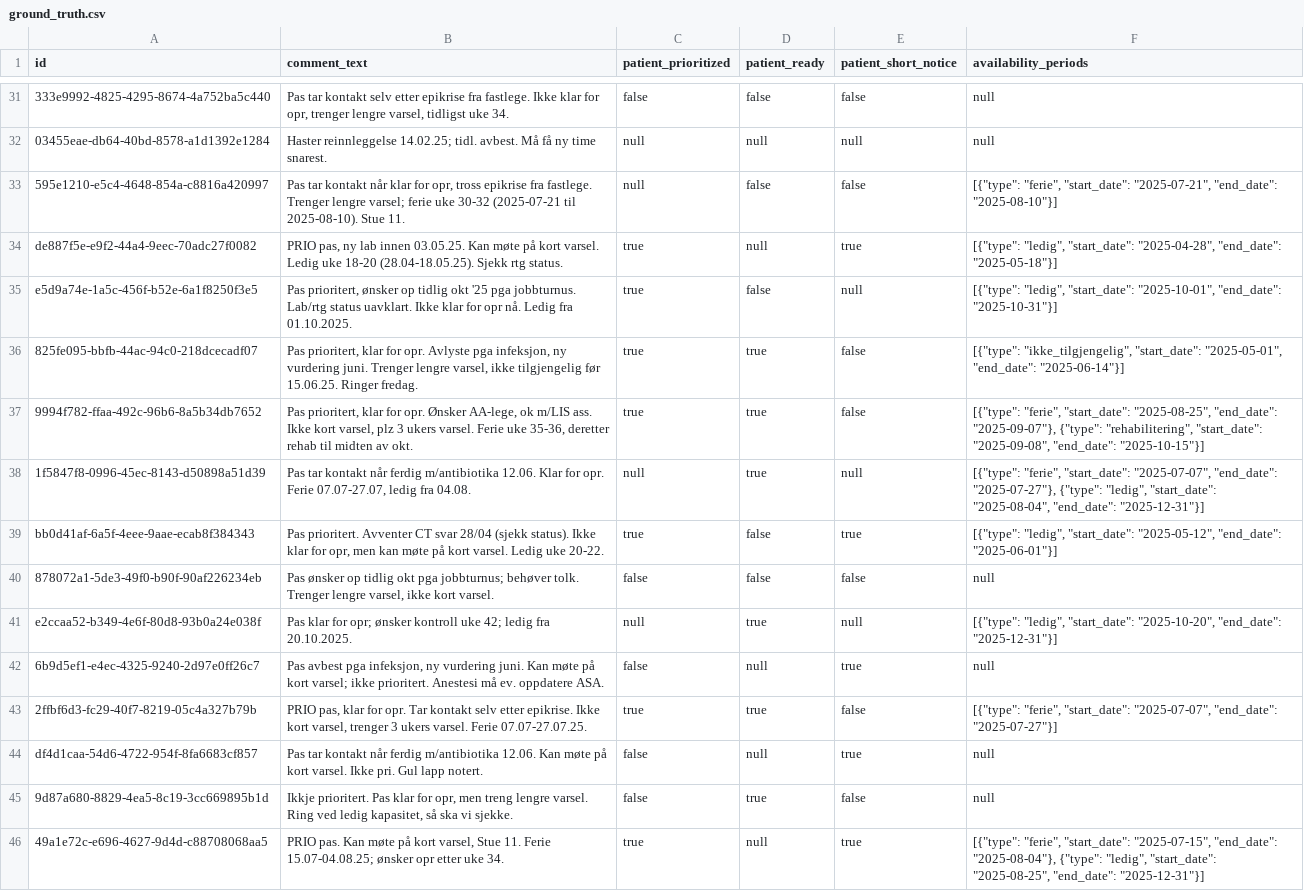
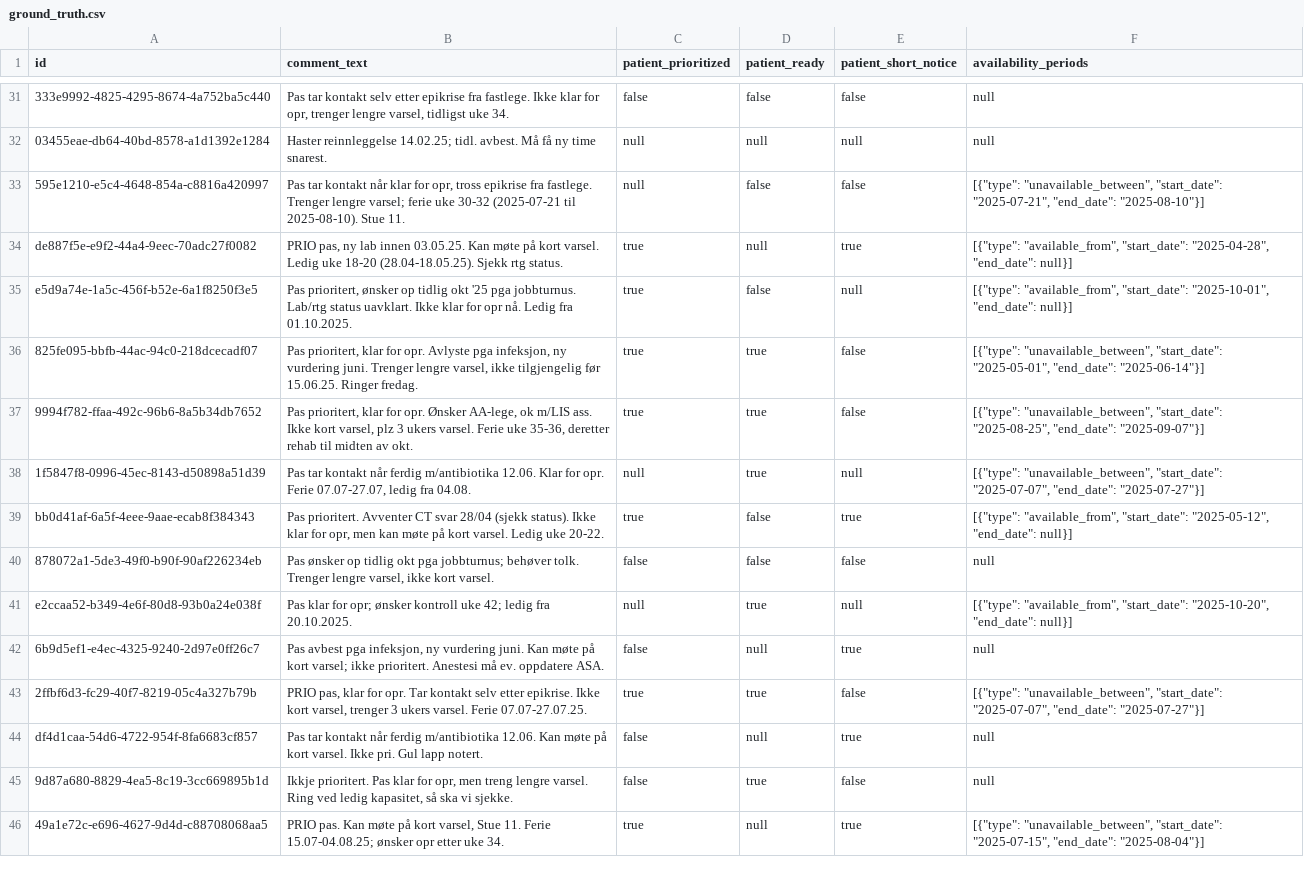
Before and after one commit to hamzafer/ai-bench, a CSV file: data/ground_truth.csv, drawn as a sheet; only a part is shown, gaps mark what is left out; the diff covers the shown part only; the diff names each change by its address in the sheet, - before the commit and + after, or states it on an @@ line.

Commit message:
Enforce availability schema

```diff
--- a/data/ground_truth.csv
+++ b/data/ground_truth.csv
-F33 (availability_periods): [{"type": "ferie", "start_date": "2025-07-21",…
+F33 (availability_periods): [{"type": "unavailable_between", "start_date": "2025-07-21",…
-F34 (availability_periods): [{"type": "ledig", "start_date": "2025-04-28", "end_date": "2025-05-18"}]
+F34 (availability_periods): [{"type": "available_from", "start_date": "2025-04-28", "end_date": null}]
-F35 (availability_periods): [{"type": "ledig", "start_date": "2025-10-01", "end_date": "2025-10-31"}]
+F35 (availability_periods): [{"type": "available_from", "start_date": "2025-10-01", "end_date": null}]
-F36 (availability_periods): [{"type": "ikke_tilgjengelig", "start_date": "2025-05-01",…
+F36 (availability_periods): [{"type": "unavailable_between", "start_date": "2025-05-01",…
-F37 (availability_periods): [{"type": "ferie", "start_date": "2025-08-25", "end_date": "2025-09-07"}, {"type": "rehabilitering", "start_date": "2025-09-08", "end_date": "2025-10-15"}]
+F37 (availability_periods): [{"type": "unavailable_between", "start_date": "2025-08-25", "end_date": "2025-09-07"}]
-F38 (availability_periods): [{"type": "ferie", "start_date": "2025-07-07", "end_date": "2025-07-27"}, {"type": "ledig", "start_date": "2025-08-04", "end_date": "2025-12-31"}]
+F38 (availability_periods): [{"type": "unavailable_between", "start_date": "2025-07-07", "end_date": "2025-07-27"}]
-F39 (availability_periods): [{"type": "ledig", "start_date": "2025-05-12", "end_date": "2025-06-01"}]
+F39 (availability_periods): [{"type": "available_from", "start_date": "2025-05-12", "end_date": null}]
-F41 (availability_periods): [{"type": "ledig", "start_date": "2025-10-20", "end_date": "2025-12-31"}]
+F41 (availability_periods): [{"type": "available_from", "start_date": "2025-10-20", "end_date": null}]
-F43 (availability_periods): [{"type": "ferie", "start_date": "2025-07-07",…
+F43 (availability_periods): [{"type": "unavailable_between", "start_date": "2025-07-07",…
-F46 (availability_periods): [{"type": "ferie", "start_date": "2025-07-15", "end_date": "2025-08-04"}, {"type": "ledig", "start_date": "2025-08-25", "end_date": "2025-12-31"}]
+F46 (availability_periods): [{"type": "unavailable_between", "start_date": "2025-07-15", "end_date": "2025-08-04"}]
```
Also changed, not shown: 48 edited cells elsewhere in this file, 1 other file.
